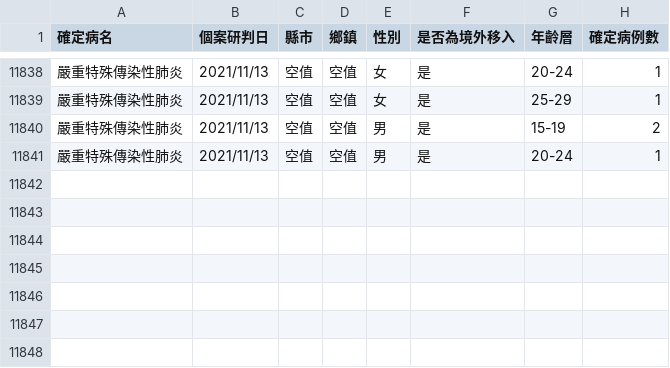
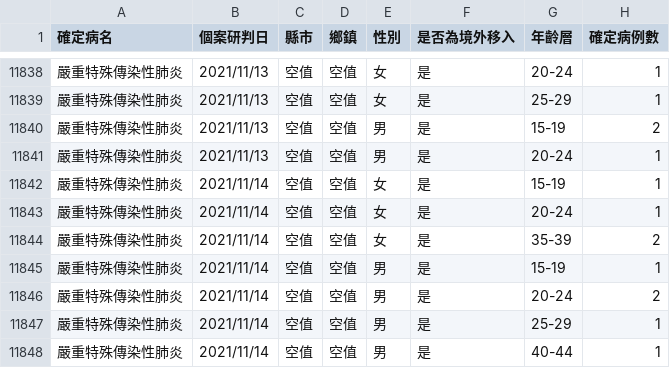
Before and after one commit to kiang/od.cdc.gov.tw, a CSV file: raw/od/Day_Confirmation_Age_County_Gender_19CoV.csv, drawn as a sheet; only a part is shown, gaps mark what is left out.

```diff
--- a/raw/od/Day_Confirmation_Age_County_Gender_19CoV.csv
+++ b/raw/od/Day_Confirmation_Age_County_Gender_19CoV.csv
@@ -11841 +11841,8 @@
 嚴重特殊傳染性肺炎,2021/11/13,空值,空值,男,是,20-24,1
+嚴重特殊傳染性肺炎,2021/11/14,空值,空值,女,是,15-19,1
+嚴重特殊傳染性肺炎,2021/11/14,空值,空值,女,是,20-24,1
+嚴重特殊傳染性肺炎,2021/11/14,空值,空值,女,是,35-39,2
+嚴重特殊傳染性肺炎,2021/11/14,空值,空值,男,是,15-19,1
+嚴重特殊傳染性肺炎,2021/11/14,空值,空值,男,是,20-24,2
+嚴重特殊傳染性肺炎,2021/11/14,空值,空值,男,是,25-29,1
+嚴重特殊傳染性肺炎,2021/11/14,空值,空值,男,是,40-44,1
```
Also changed, not shown: raw/od/Age_County_Gender_day_19Cov.csv.
